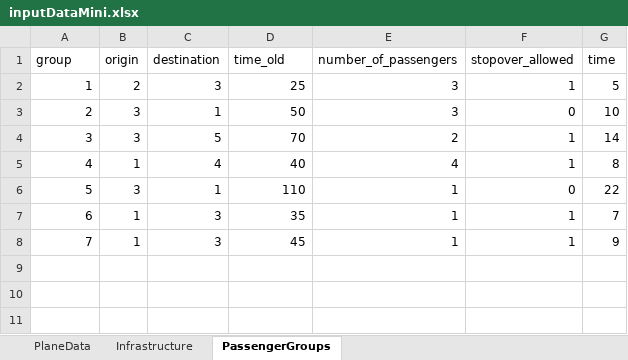
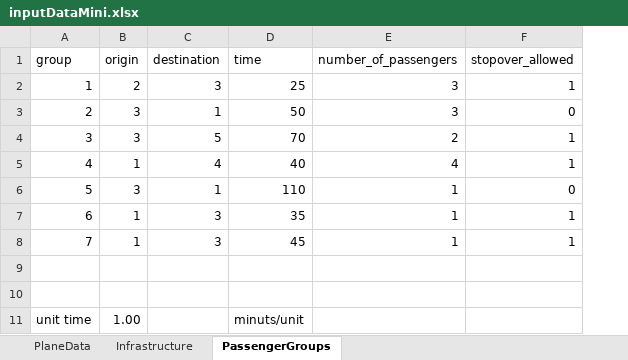
Before and after one commit to JonasHansenDTU/Master-Thesis-eVTOL, an Excel workbook: inputData/inputDataMini.xlsx, sheet PassengerGroups, drawn as a sheet; values as stored, in another font and other column widths than the file's, no borders; removed rows and columns are numbered as before the commit, all else as after; the diff names each change by its address in the sheet, - before the commit and + after, or states it on an @@ line.

```diff
--- a/inputData/inputDataMini.xlsx (sheet PassengerGroups)
+++ b/inputData/inputDataMini.xlsx (sheet PassengerGroups)
-column G (time), rows 2-8: 5 | 10 | 14 | 8 | 22 | 7 | 9
-D1: time_old
+D1: time
+row 9: (empty)
+row 10: (empty)
+row 11: unit time | 1.00 |  | minuts/unit
```
Also changed, not shown: formulas that keep their value, inputData/Parameters.xlsx, inputData/inputData.xlsx, 7 other files.
